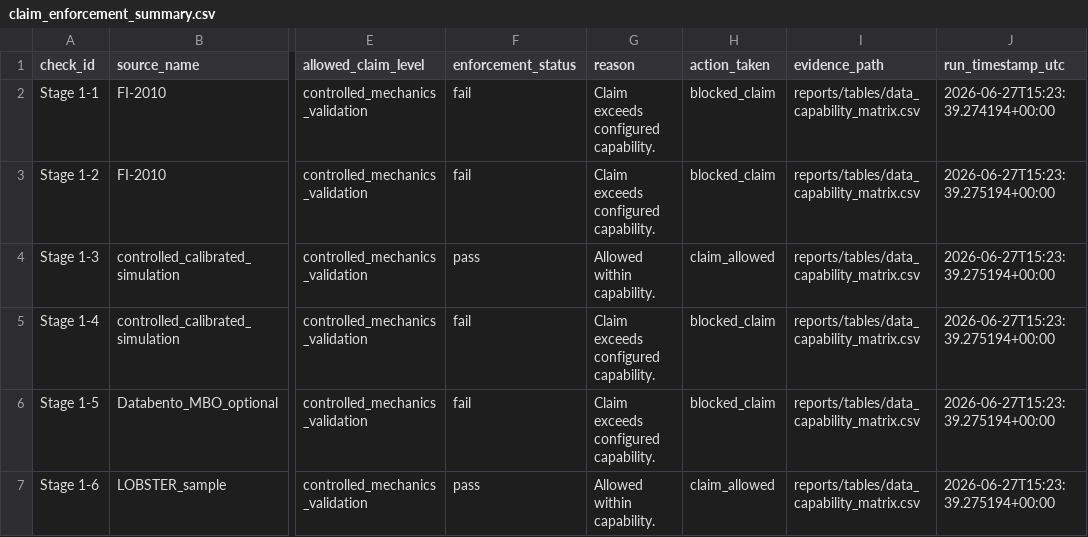
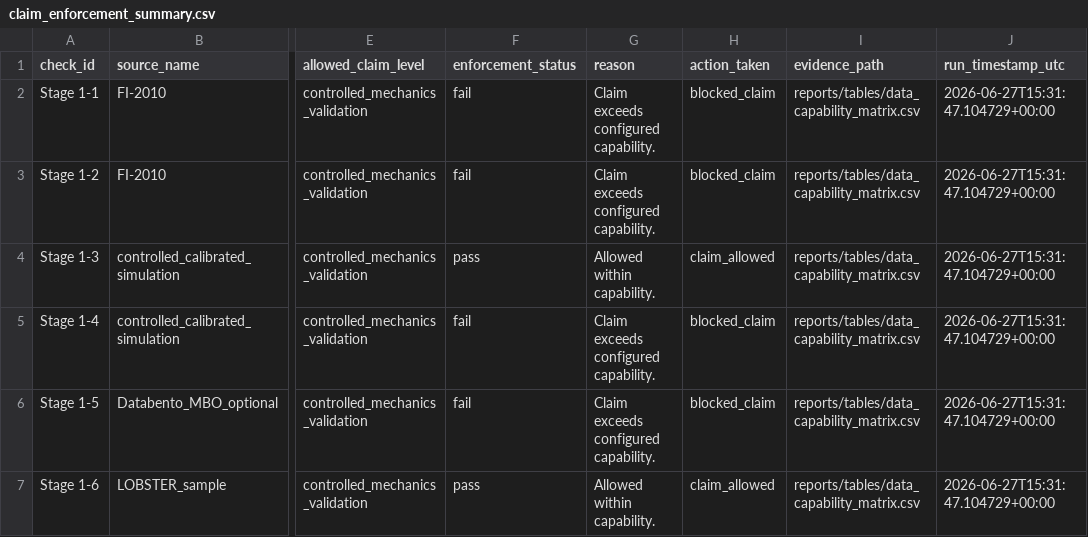
Before and after one commit to JosephNjiru/market-microstructure-execution-cost-research, a CSV file: reports/tables/claim_enforcement_summary.csv, drawn as a sheet; only a part is shown, gaps mark what is left out; the diff names each change by its address in the sheet, - before the commit and + after, or states it on an @@ line.

```diff
--- a/reports/tables/claim_enforcement_summary.csv
+++ b/reports/tables/claim_enforcement_summary.csv
-J2 (run_timestamp_utc): 2026-06-27T15:23:39.274194+00:00
+J2 (run_timestamp_utc): 2026-06-27T15:31:47.104729+00:00
-J3:J7 (run_timestamp_utc): 2026-06-27T15:23:39.275194+00:00
+J3:J7 (run_timestamp_utc): 2026-06-27T15:31:47.104729+00:00
```
Also changed, not shown: reports/tables/data_source_audit.csv, reports/tables/feed_integrity_summary.csv, 34 other files.
